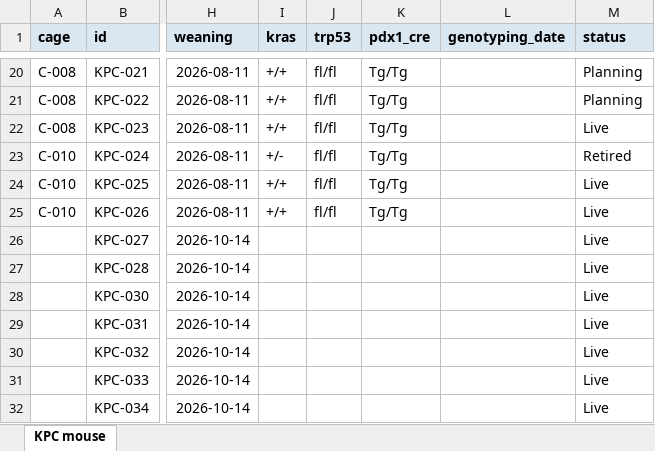
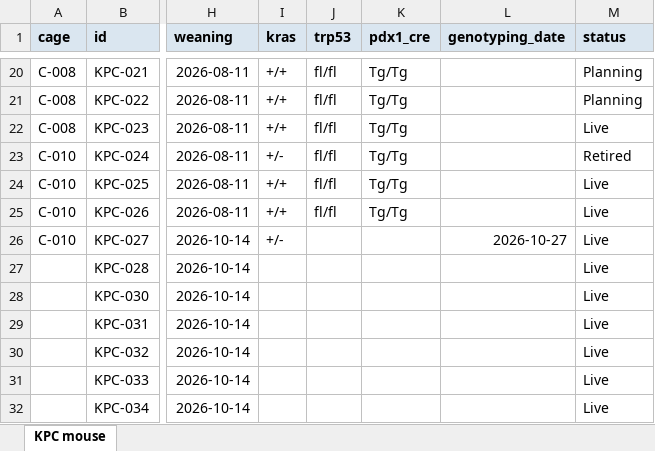
Before and after one commit to splab8247/lab-stock, an Excel workbook: mouse.xlsx, sheet KPC mouse, drawn as a sheet; only a part is shown, gaps mark what is left out; values as stored, in another font and other column widths than the file's, no borders; conditional formats not drawn; the diff names each change by its address in the sheet, - before the commit and + after, or states it on an @@ line.

```diff
--- a/mouse.xlsx (sheet KPC mouse)
+++ b/mouse.xlsx (sheet KPC mouse)
-A26 (cage): (empty)
+A26 (cage): C-010
-I26 (kras): (empty)
+I26 (kras): +/-
-L26 (genotyping_date): (empty)
+L26 (genotyping_date): 2026-10-27
```
Also changed, not shown: stock.xlsx.
